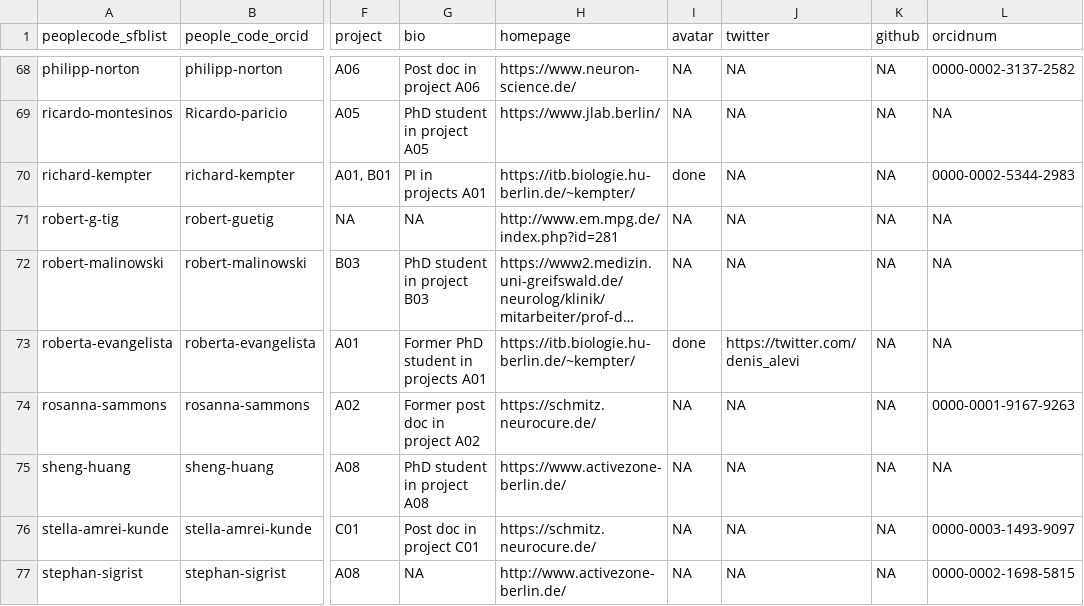
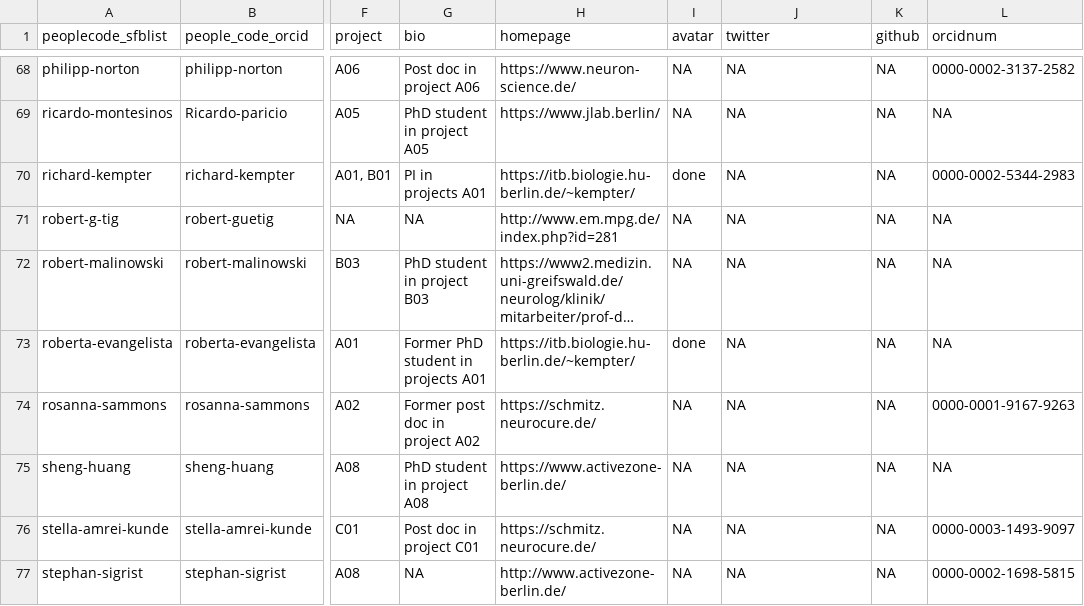
Before and after one commit to memory-consolidation/academic-kickstart, a CSV file: automation_websiteelementscreation/sfb1315_peopleinfo2.csv, drawn as a sheet; only a part is shown, gaps mark what is left out; long unchanged cells end in …; the diff names each change by its address in the sheet, - before the commit and + after, or states it on an @@ line.

```diff
--- a/automation_websiteelementscreation/sfb1315_peopleinfo2.csv
+++ b/automation_websiteelementscreation/sfb1315_peopleinfo2.csv
-J73 (twitter): https://twitter.com/denis_alevi
+J73 (twitter): NA
```
Also changed, not shown: automation_websiteelementscreation/SFBpeopel_current.csv, 4 other files.
